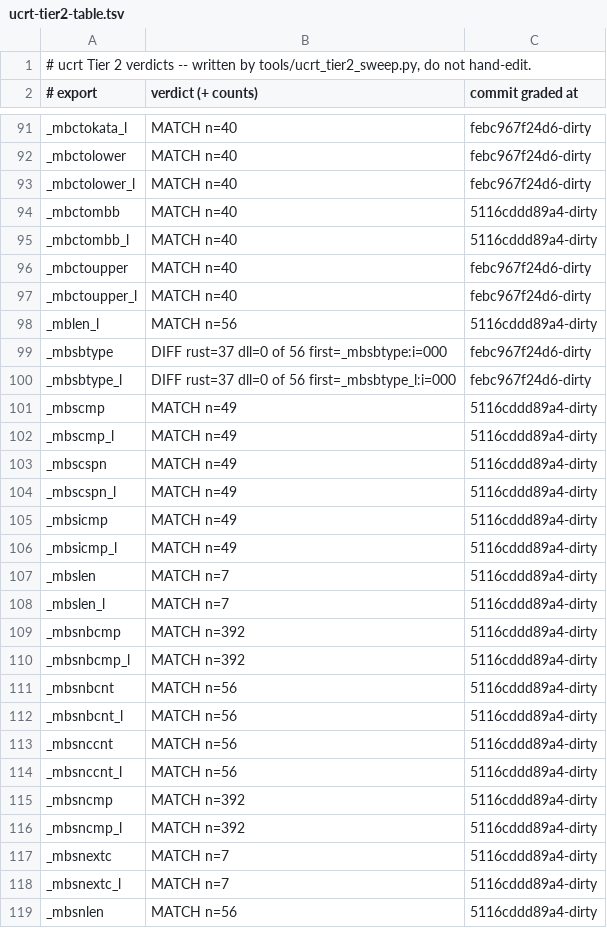
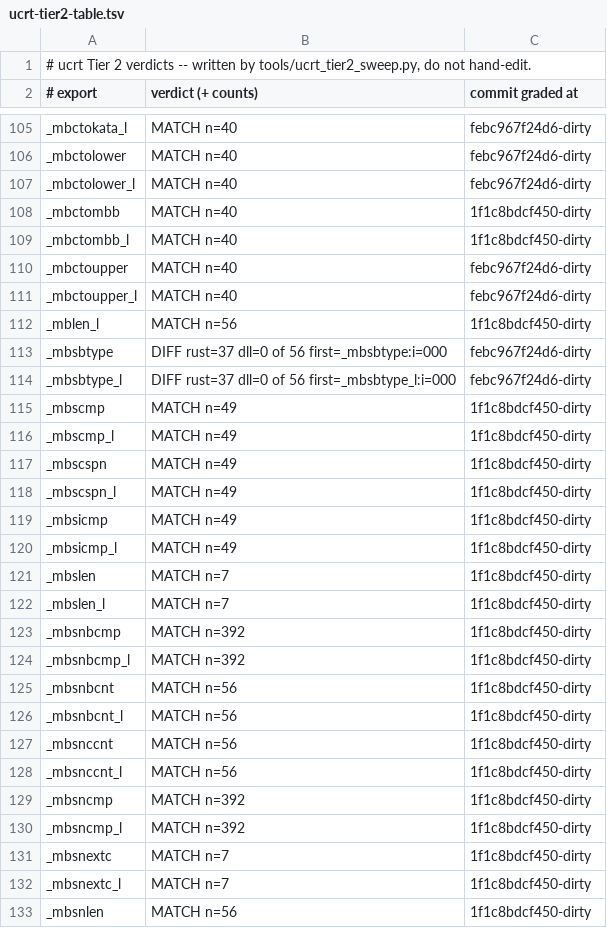
Before and after one commit to meanie-py/vibeos, a TSV file: docs/engineering/active-lanes/ucrt-tier2-table.tsv, drawn as a sheet; only a part is shown, gaps mark what is left out; the diff covers the shown part only.

```diff
--- a/docs/engineering/active-lanes/ucrt-tier2-table.tsv
+++ b/docs/engineering/active-lanes/ucrt-tier2-table.tsv
@@ -93,27 +107,27 @@ _mbctolower	MATCH n=40	febc967f24d6-dirty
 _mbctolower_l	MATCH n=40	febc967f24d6-dirty
-_mbctombb	MATCH n=40	5116cddd89a4-dirty
-_mbctombb_l	MATCH n=40	5116cddd89a4-dirty
+_mbctombb	MATCH n=40	1f1c8bdcf450-dirty
+_mbctombb_l	MATCH n=40	1f1c8bdcf450-dirty
 _mbctoupper	MATCH n=40	febc967f24d6-dirty
 _mbctoupper_l	MATCH n=40	febc967f24d6-dirty
-_mblen_l	MATCH n=56	5116cddd89a4-dirty
+_mblen_l	MATCH n=56	1f1c8bdcf450-dirty
 _mbsbtype	DIFF rust=37 dll=0 of 56 first=_mbsbtype:i=000	febc967f24d6-dirty
 _mbsbtype_l	DIFF rust=37 dll=0 of 56 first=_mbsbtype_l:i=000	febc967f24d6-dirty
-_mbscmp	MATCH n=49	5116cddd89a4-dirty
-_mbscmp_l	MATCH n=49	5116cddd89a4-dirty
-_mbscspn	MATCH n=49	5116cddd89a4-dirty
-_mbscspn_l	MATCH n=49	5116cddd89a4-dirty
-_mbsicmp	MATCH n=49	5116cddd89a4-dirty
-_mbsicmp_l	MATCH n=49	5116cddd89a4-dirty
-_mbslen	MATCH n=7	5116cddd89a4-dirty
-_mbslen_l	MATCH n=7	5116cddd89a4-dirty
-_mbsnbcmp	MATCH n=392	5116cddd89a4-dirty
-_mbsnbcmp_l	MATCH n=392	5116cddd89a4-dirty
-_mbsnbcnt	MATCH n=56	5116cddd89a4-dirty
-_mbsnbcnt_l	MATCH n=56	5116cddd89a4-dirty
-_mbsnccnt	MATCH n=56	5116cddd89a4-dirty
-_mbsnccnt_l	MATCH n=56	5116cddd89a4-dirty
-_mbsncmp	MATCH n=392	5116cddd89a4-dirty
-_mbsncmp_l	MATCH n=392	5116cddd89a4-dirty
-_mbsnextc	MATCH n=7	5116cddd89a4-dirty
-_mbsnextc_l	MATCH n=7	5116cddd89a4-dirty
-_mbsnlen	MATCH n=56	5116cddd89a4-dirty
+_mbscmp	MATCH n=49	1f1c8bdcf450-dirty
+_mbscmp_l	MATCH n=49	1f1c8bdcf450-dirty
+_mbscspn	MATCH n=49	1f1c8bdcf450-dirty
+_mbscspn_l	MATCH n=49	1f1c8bdcf450-dirty
+_mbsicmp	MATCH n=49	1f1c8bdcf450-dirty
+_mbsicmp_l	MATCH n=49	1f1c8bdcf450-dirty
+_mbslen	MATCH n=7	1f1c8bdcf450-dirty
+_mbslen_l	MATCH n=7	1f1c8bdcf450-dirty
+_mbsnbcmp	MATCH n=392	1f1c8bdcf450-dirty
+_mbsnbcmp_l	MATCH n=392	1f1c8bdcf450-dirty
+_mbsnbcnt	MATCH n=56	1f1c8bdcf450-dirty
+_mbsnbcnt_l	MATCH n=56	1f1c8bdcf450-dirty
+_mbsnccnt	MATCH n=56	1f1c8bdcf450-dirty
+_mbsnccnt_l	MATCH n=56	1f1c8bdcf450-dirty
+_mbsncmp	MATCH n=392	1f1c8bdcf450-dirty
+_mbsncmp_l	MATCH n=392	1f1c8bdcf450-dirty
+_mbsnextc	MATCH n=7	1f1c8bdcf450-dirty
+_mbsnextc_l	MATCH n=7	1f1c8bdcf450-dirty
+_mbsnlen	MATCH n=56	1f1c8bdcf450-dirty
```
Also changed, not shown: 14 added rows and 38 edited cells elsewhere in this file, 14 other files.
